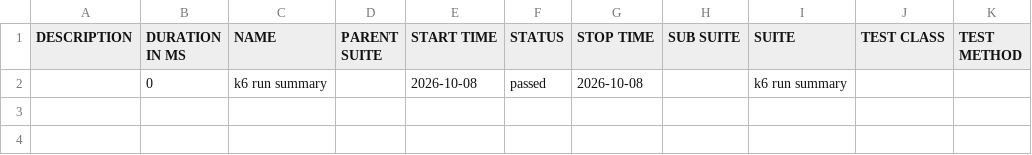
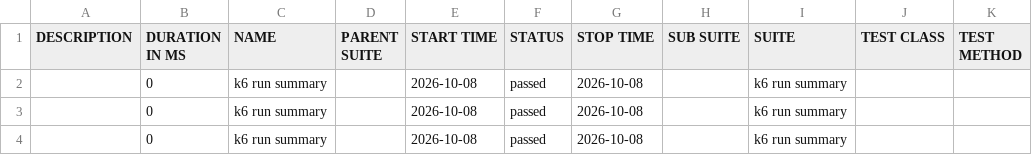
Before and after one commit to nitin1tester/K6-Test-Framework, a CSV file: allure-report/data/suites.csv (was data/suites.csv), drawn as a sheet; the diff names each change by its address in the sheet, - before the commit and + after, or states it on an @@ line.

Commit message:
Deploying to gh-pages from @ nitin1tester/K6-Test-Framework@17f56808add41d62d21f90c90eb5262ec0708d6b 🚀

```diff
--- a/data/suites.csv
+++ b/allure-report/data/suites.csv
+row 3:  | 0 | k6 run summary |  | 2026-10-08 | passed | 2026-10-08 |  | k6 run summary
+row 4:  | 0 | k6 run summary |  | 2026-10-08 | passed | 2026-10-08 |  | k6 run summary
```
Also changed, not shown: 58 other files.
